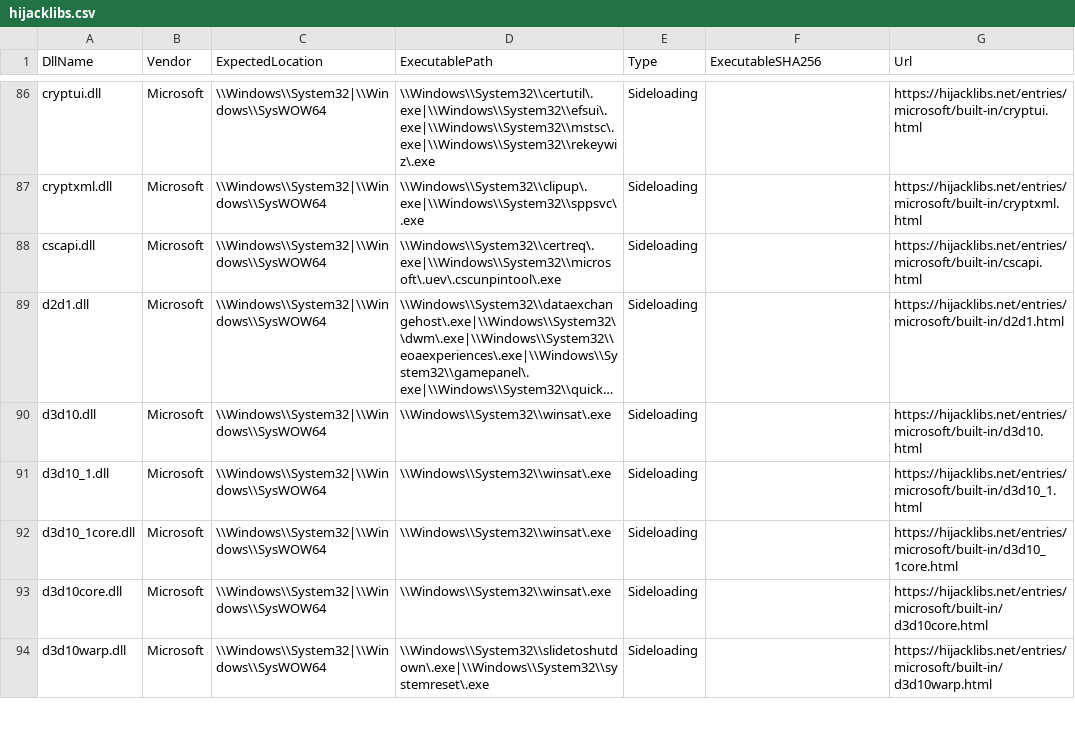
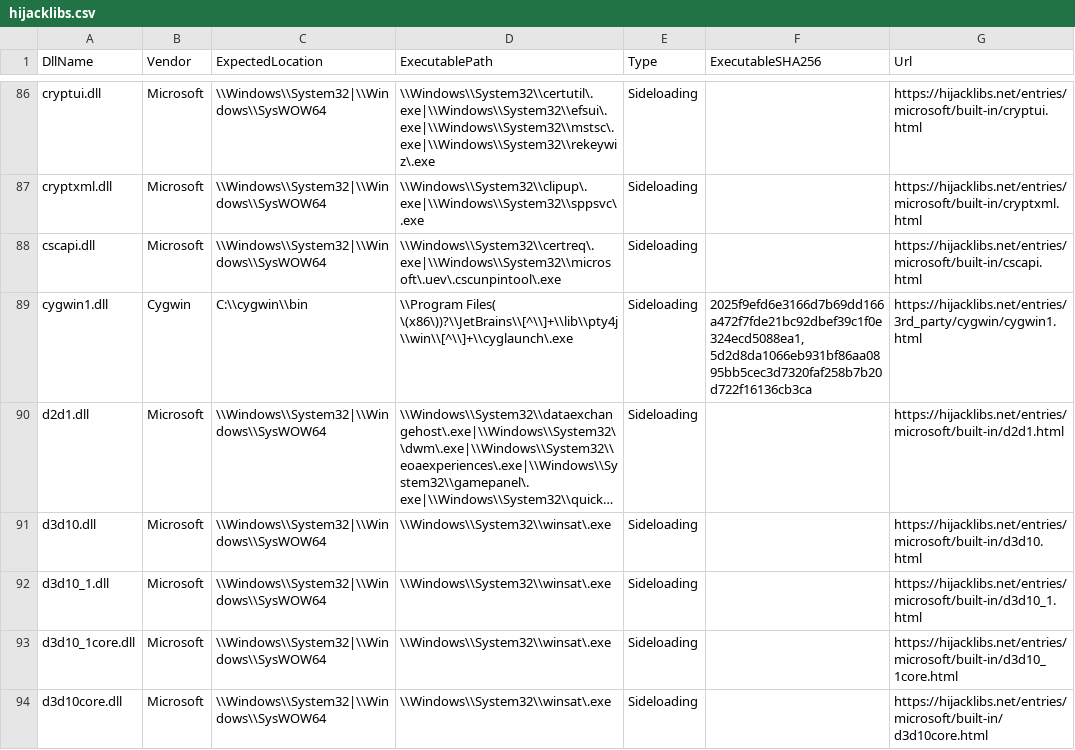
Before and after one commit to mgreen27/DetectRaptor, a CSV file: csv/hijacklibs.csv, drawn as a sheet; only a part is shown, gaps mark what is left out; the shorter side is filled out with more unchanged rows; long unchanged cells end in …; the diff covers the shown part only; the diff names each change by its address in the sheet, - before the commit and + after, or states it on an @@ line.

```diff
--- a/csv/hijacklibs.csv
+++ b/csv/hijacklibs.csv
+row 89: cygwin1.dll | Cygwin | C:\\cygwin\\bin | \\Program Files( \(x86\))?\\JetBrains\\[^\\]+\\lib\\pty4j\\win\\[^\\]+\\cyglaunch\.exe | Sideloading | 2025f9efd6e3166d7b69dd166a472f7fde21bc92dbef39c1f0e324ecd5088ea1, 5d2d8da1066eb931bf86aa0895bb5cec3d7320faf258b7b20d722f16136cb3ca | https://hijacklibs.net/entries/3rd_party/cygwin/cygwin1.html
```
Also changed, not shown: 4 edited cells elsewhere in this file, 2 other files.
